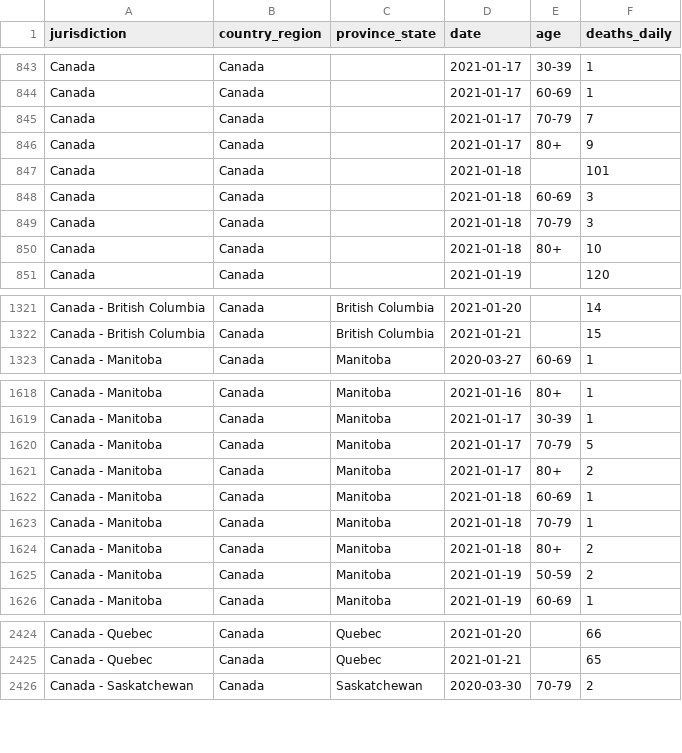
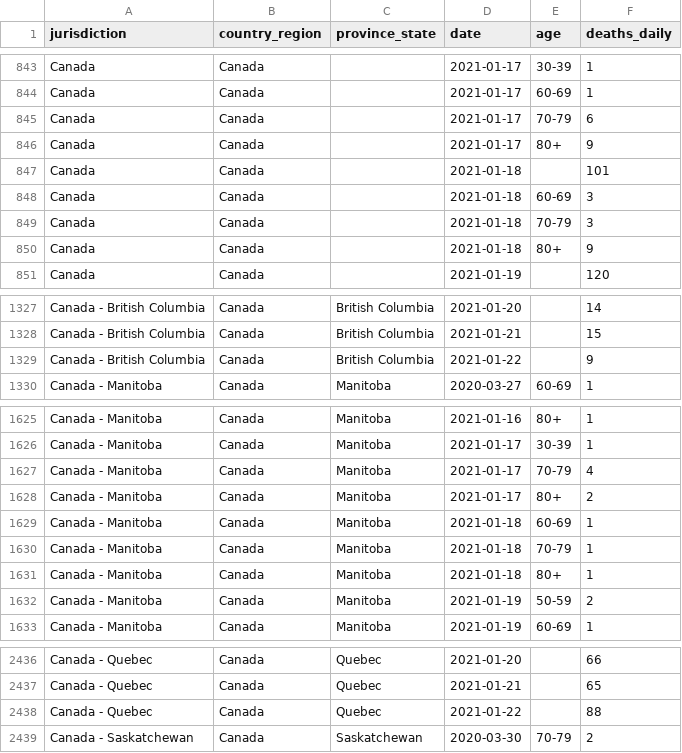
Before and after one commit to ApexRMS/covid19sim, a CSV file: data/deaths-detailed-canada-output.csv, drawn as a sheet; only a part is shown, gaps mark what is left out; the diff covers the shown part only.

```diff
--- a/data/deaths-detailed-canada-output.csv
+++ b/data/deaths-detailed-canada-output.csv
@@ -844,3 +844,3 @@ Canada,Canada,,2021-01-17,30-39,1
 Canada,Canada,,2021-01-17,60-69,1
-Canada,Canada,,2021-01-17,70-79,7
+Canada,Canada,,2021-01-17,70-79,6
 Canada,Canada,,2021-01-17,80+,9
@@ -849,3 +849,3 @@ Canada,Canada,,2021-01-18,60-69,3
 Canada,Canada,,2021-01-18,70-79,3
-Canada,Canada,,2021-01-18,80+,10
+Canada,Canada,,2021-01-18,80+,9
 Canada,Canada,,2021-01-19,,120
@@ -1322,2 +1328,3 @@ Canada - British Columbia,Canada,British Columbia,2021-01-20,,14
 Canada - British Columbia,Canada,British Columbia,2021-01-21,,15
+Canada - British Columbia,Canada,British Columbia,2021-01-22,,9
 Canada - Manitoba,Canada,Manitoba,2020-03-27,60-69,1
@@ -1619,3 +1626,3 @@ Canada - Manitoba,Canada,Manitoba,2021-01-16,80+,1
 Canada - Manitoba,Canada,Manitoba,2021-01-17,30-39,1
-Canada - Manitoba,Canada,Manitoba,2021-01-17,70-79,5
+Canada - Manitoba,Canada,Manitoba,2021-01-17,70-79,4
 Canada - Manitoba,Canada,Manitoba,2021-01-17,80+,2
@@ -1623,3 +1630,3 @@ Canada - Manitoba,Canada,Manitoba,2021-01-18,60-69,1
 Canada - Manitoba,Canada,Manitoba,2021-01-18,70-79,1
-Canada - Manitoba,Canada,Manitoba,2021-01-18,80+,2
+Canada - Manitoba,Canada,Manitoba,2021-01-18,80+,1
 Canada - Manitoba,Canada,Manitoba,2021-01-19,50-59,2
@@ -2425,2 +2437,3 @@ Canada - Quebec,Canada,Quebec,2021-01-20,,66
 Canada - Quebec,Canada,Quebec,2021-01-21,,65
+Canada - Quebec,Canada,Quebec,2021-01-22,,88
 Canada - Saskatchewan,Canada,Saskatchewan,2020-03-30,70-79,2
```
Also changed, not shown: 15 added rows elsewhere in this file, 2 other files.
